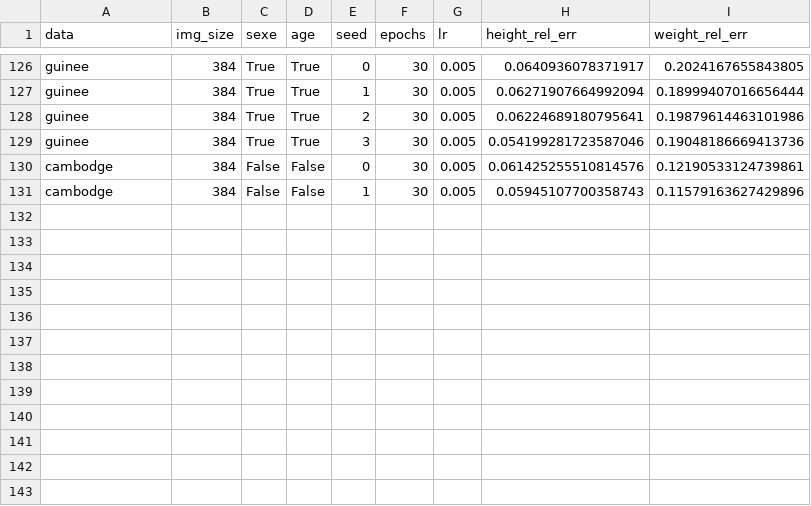
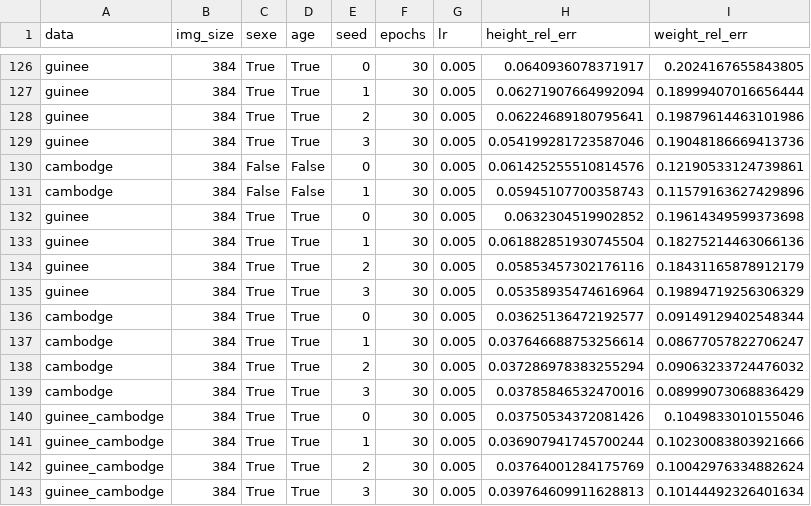
Before and after one commit to benhaj/bmai_ahmed, a CSV file: results/full_results.csv, drawn as a sheet; only a part is shown, gaps mark what is left out.

```diff
--- a/results/full_results.csv
+++ b/results/full_results.csv
@@ -131 +131,13 @@ cambodge,384,False,False,0,30,0.005,0.061425255510814576,0.12190533124739861
 cambodge,384,False,False,1,30,0.005,0.05945107700358743,0.11579163627429896
+guinee,384,True,True,0,30,0.005,0.0632304519902852,0.19614349599373698
+guinee,384,True,True,1,30,0.005,0.061882851930745504,0.18275214463066136
+guinee,384,True,True,2,30,0.005,0.05853457302176116,0.18431165878912179
+guinee,384,True,True,3,30,0.005,0.05358935474616964,0.19894719256306329
+cambodge,384,True,True,0,30,0.005,0.03625136472192577,0.09149129402548344
+cambodge,384,True,True,1,30,0.005,0.037646688753256614,0.08677057822706247
+cambodge,384,True,True,2,30,0.005,0.037286978383255294,0.09063233724476032
+cambodge,384,True,True,3,30,0.005,0.03785846532470016,0.08999073068836429
+guinee_cambodge,384,True,True,0,30,0.005,0.03750534372081426,0.1049833010155046
+guinee_cambodge,384,True,True,1,30,0.005,0.036907941745700244,0.10230083803921666
+guinee_cambodge,384,True,True,2,30,0.005,0.03764001284175769,0.10042976334882624
+guinee_cambodge,384,True,True,3,30,0.005,0.039764609911628813,0.10144492326401634
```
Also changed, not shown: 2 other files.
